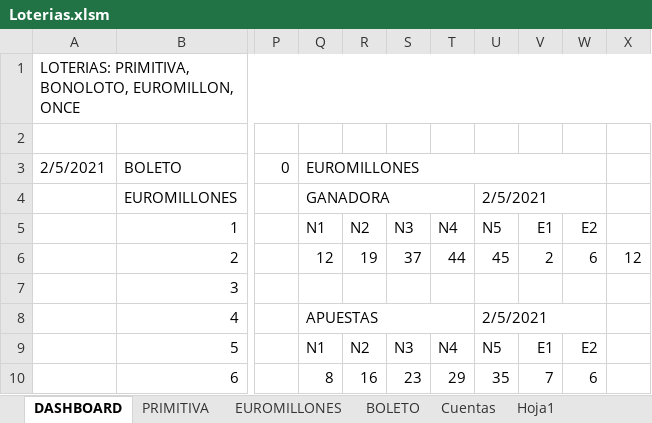
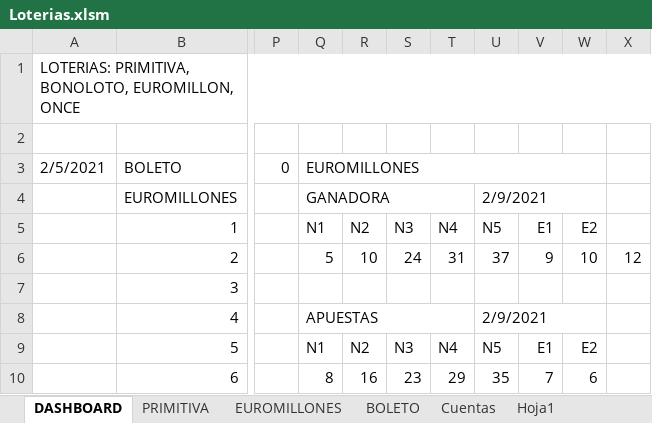
Before and after one commit to jaleo56/Loterias, an Excel workbook: Loterias.xlsm, sheet DASHBOARD, drawn as a sheet; only a part is shown, gaps mark what is left out; values as stored, in another font and other column widths than the file's, no cell formats; charts and pictures not drawn; the diff covers the shown part only; the diff names each change by its address in the sheet, - before the commit and + after, or states it on an @@ line.

```diff
--- a/Loterias.xlsm (sheet DASHBOARD)
+++ b/Loterias.xlsm (sheet DASHBOARD)
-U4: 2/5/2021
+U4: 2/9/2021
-Q6: 12
+Q6: 5
-R6: 19
+R6: 10
-S6: 37
+S6: 24
-T6: 44
+T6: 31
-U6: 45
+U6: 37
-V6: 2
+V6: 9
-W6: 6
+W6: 10
-U8: 2/5/2021
+U8: 2/9/2021
```
Also changed, not shown: 11 added rows, 11 removed rows and 5 edited cells elsewhere in this sheet, sheet EUROMILLONES, sheet BOLETO, sheet Cuentas, cell formats, formulas that keep their value, hidden cells, charts or pictures, 7 other files.
